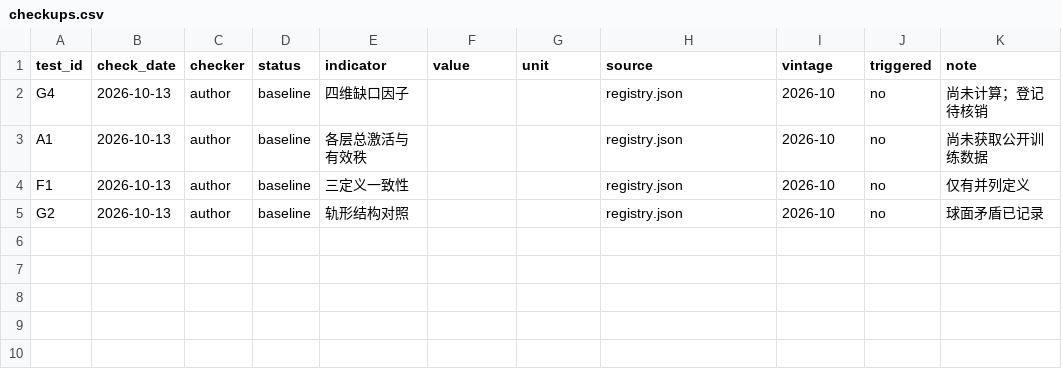
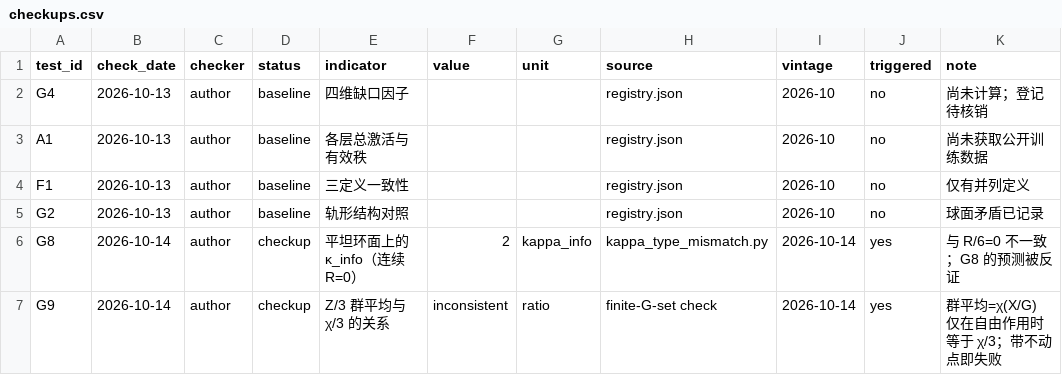
Before and after one commit to lyp0746/distinction-evolution, a CSV file: docs/preregistration/checkups.csv, drawn as a sheet.

Commit message:
定向修订：κ 类型诊断、等变尝试失败、等型反转检验（重构十三）
- 新增 analysis/kappa_type_mismatch.py：κ_info 不是 R/6 的离散化（平坦环面 R=0 而 κ_info=2）
- 新增 analysis/isotypic_selection.py：O8 分层（G-不变类可判定；前导特征值退化时反转判定依赖基底）
- ch12/ch19/ch20/ch21/ch16 修订；附录 E 与登记簿 append-only 新增 G8/G9
- 硬核未动；类型诊断把 1/3 缺口收窄为 κ_info 与 R/6 之间是否存在非平凡换算
- 全量重建（印刷 PDF / 电子阅读 PDF / EPUB / Markdown）并刷新单一 release

```diff
--- a/docs/preregistration/checkups.csv
+++ b/docs/preregistration/checkups.csv
@@ -5 +5,3 @@ F1,2026-10-13,author,baseline,三定义一致性,,,registry.json,2026-10,no,仅
 G2,2026-10-13,author,baseline,轨形结构对照,,,registry.json,2026-10,no,球面矛盾已记录
+G8,2026-10-14,author,checkup,平坦环面上的 κ_info（连续 R=0）,2,kappa_info,kappa_type_mismatch.py,2026-10-14,yes,与 R/6=0 不一致；G8 的预测被反证
+G9,2026-10-14,author,checkup,Z/3 群平均与 χ/3 的关系,inconsistent,ratio,finite-G-set check,2026-10-14,yes,群平均=χ(X/G) 仅在自由作用时等于 χ/3；带不动点即失败
```
Also changed, not shown: 19 other files.
